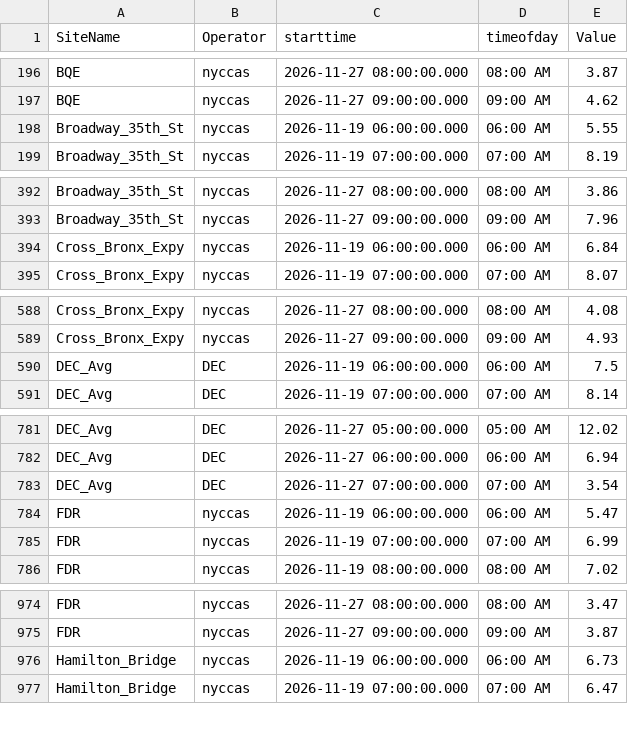
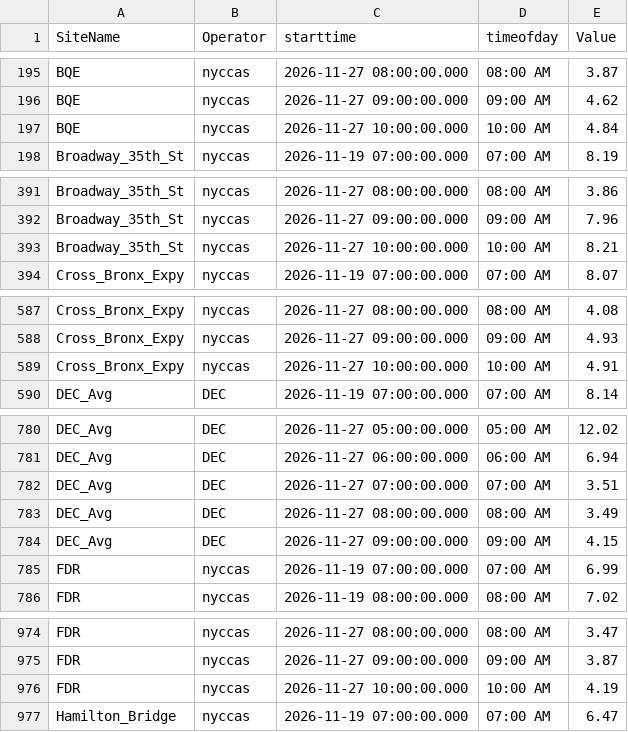
Before and after one commit to nychealth/nyccas-data, a CSV file: portal/view.csv, drawn as a sheet; only a part is shown, gaps mark what is left out; the diff covers the shown part only.

Commit message:
File generated on 2026-11-27 11:45:02

```diff
--- a/portal/view.csv
+++ b/portal/view.csv
@@ -197,3 +196,3 @@ BQE,nyccas,2026-11-27 08:00:00.000,08:00 AM,3.87
 BQE,nyccas,2026-11-27 09:00:00.000,09:00 AM,4.62
-Broadway_35th_St,nyccas,2026-11-19 06:00:00.000,06:00 AM,5.55
+BQE,nyccas,2026-11-27 10:00:00.000,10:00 AM,4.84
 Broadway_35th_St,nyccas,2026-11-19 07:00:00.000,07:00 AM,8.19
@@ -393,3 +392,3 @@ Broadway_35th_St,nyccas,2026-11-27 08:00:00.000,08:00 AM,3.86
 Broadway_35th_St,nyccas,2026-11-27 09:00:00.000,09:00 AM,7.96
-Cross_Bronx_Expy,nyccas,2026-11-19 06:00:00.000,06:00 AM,6.84
+Broadway_35th_St,nyccas,2026-11-27 10:00:00.000,10:00 AM,8.21
 Cross_Bronx_Expy,nyccas,2026-11-19 07:00:00.000,07:00 AM,8.07
@@ -589,3 +588,3 @@ Cross_Bronx_Expy,nyccas,2026-11-27 08:00:00.000,08:00 AM,4.08
 Cross_Bronx_Expy,nyccas,2026-11-27 09:00:00.000,09:00 AM,4.93
-DEC_Avg,DEC,2026-11-19 06:00:00.000,06:00 AM,7.5
+Cross_Bronx_Expy,nyccas,2026-11-27 10:00:00.000,10:00 AM,4.91
 DEC_Avg,DEC,2026-11-19 07:00:00.000,07:00 AM,8.14
@@ -782,4 +781,5 @@ DEC_Avg,DEC,2026-11-27 05:00:00.000,05:00 AM,12.02
 DEC_Avg,DEC,2026-11-27 06:00:00.000,06:00 AM,6.94
-DEC_Avg,DEC,2026-11-27 07:00:00.000,07:00 AM,3.54
-FDR,nyccas,2026-11-19 06:00:00.000,06:00 AM,5.47
+DEC_Avg,DEC,2026-11-27 07:00:00.000,07:00 AM,3.51
+DEC_Avg,DEC,2026-11-27 08:00:00.000,08:00 AM,3.49
+DEC_Avg,DEC,2026-11-27 09:00:00.000,09:00 AM,4.15
 FDR,nyccas,2026-11-19 07:00:00.000,07:00 AM,6.99
@@ -975,3 +975,3 @@ FDR,nyccas,2026-11-27 08:00:00.000,08:00 AM,3.47
 FDR,nyccas,2026-11-27 09:00:00.000,09:00 AM,3.87
-Hamilton_Bridge,nyccas,2026-11-19 06:00:00.000,06:00 AM,6.73
+FDR,nyccas,2026-11-27 10:00:00.000,10:00 AM,4.19
 Hamilton_Bridge,nyccas,2026-11-19 07:00:00.000,07:00 AM,6.47
```
Also changed, not shown: 10 added rows and 9 removed rows elsewhere in this file.
